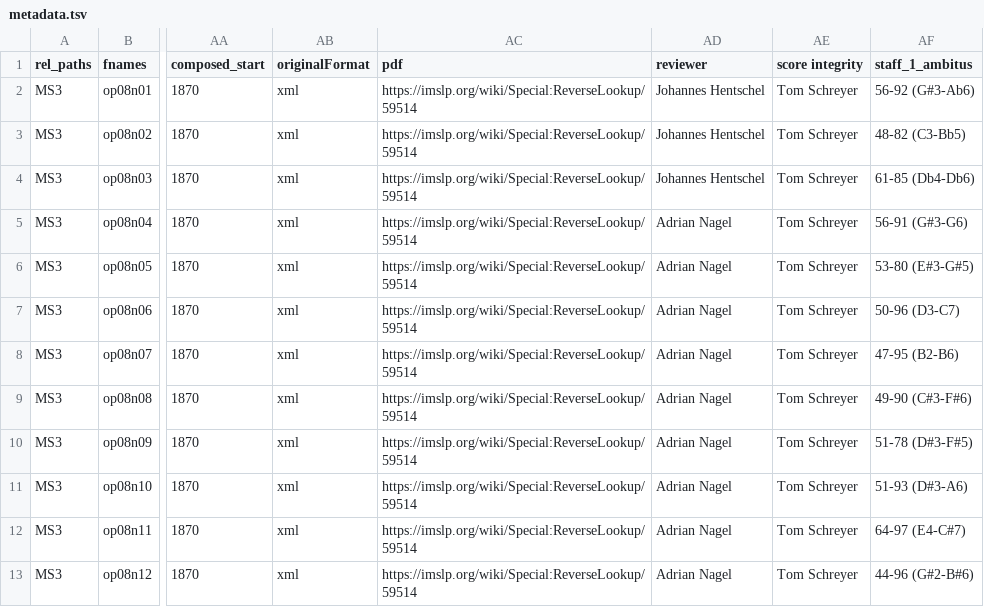
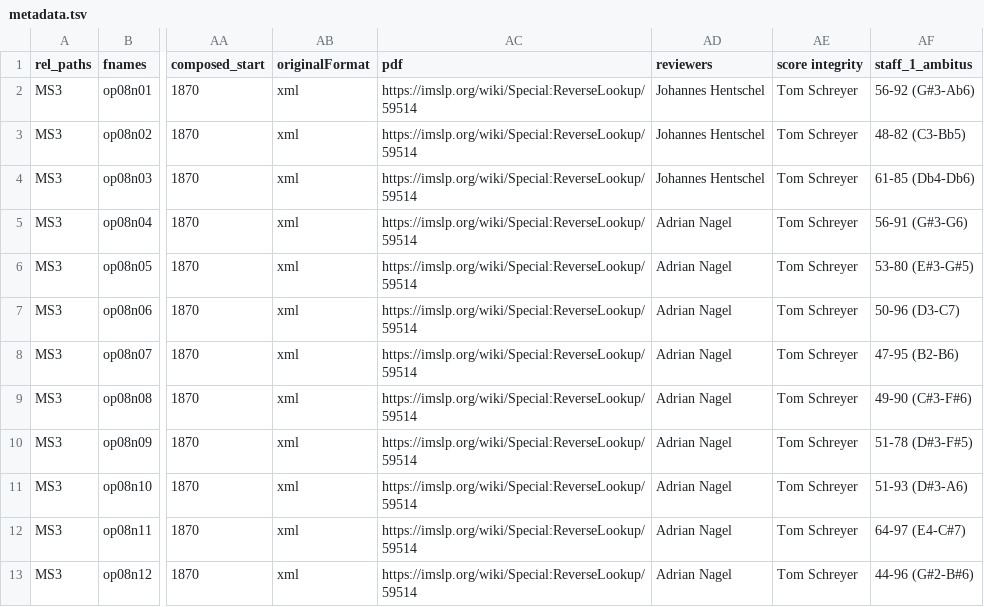
Before and after one commit to DCMLab/dvorak_silhouettes, a TSV file: metadata.tsv, drawn as a sheet; only a part is shown, gaps mark what is left out; the diff names each change by its address in the sheet, - before the commit and + after, or states it on an @@ line.

Commit message:
metadata column name

```diff
--- a/metadata.tsv
+++ b/metadata.tsv
-AD1: reviewer
+AD1: reviewers
```
